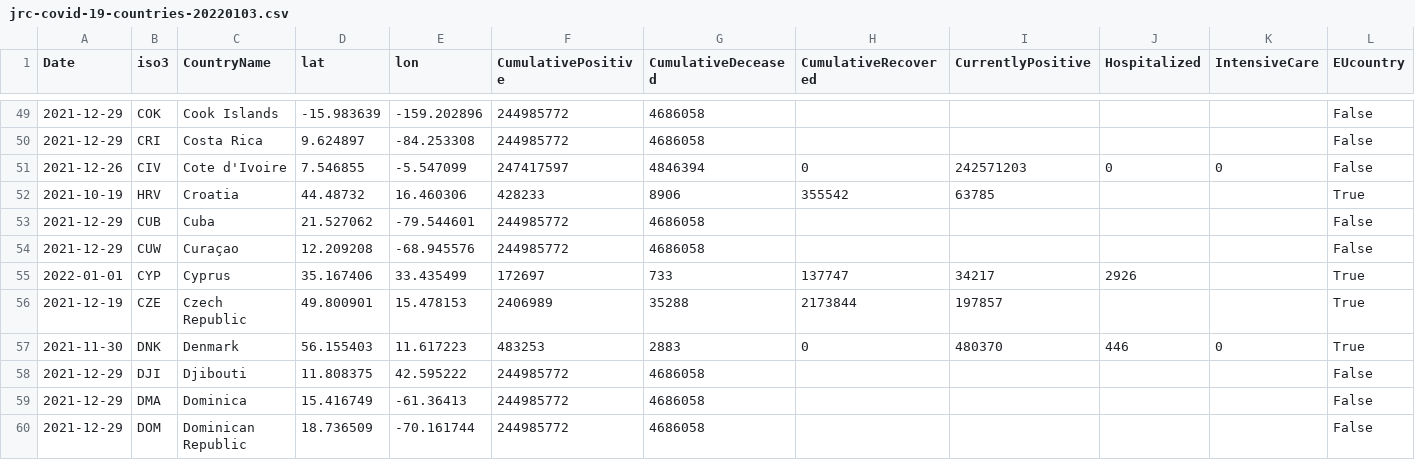
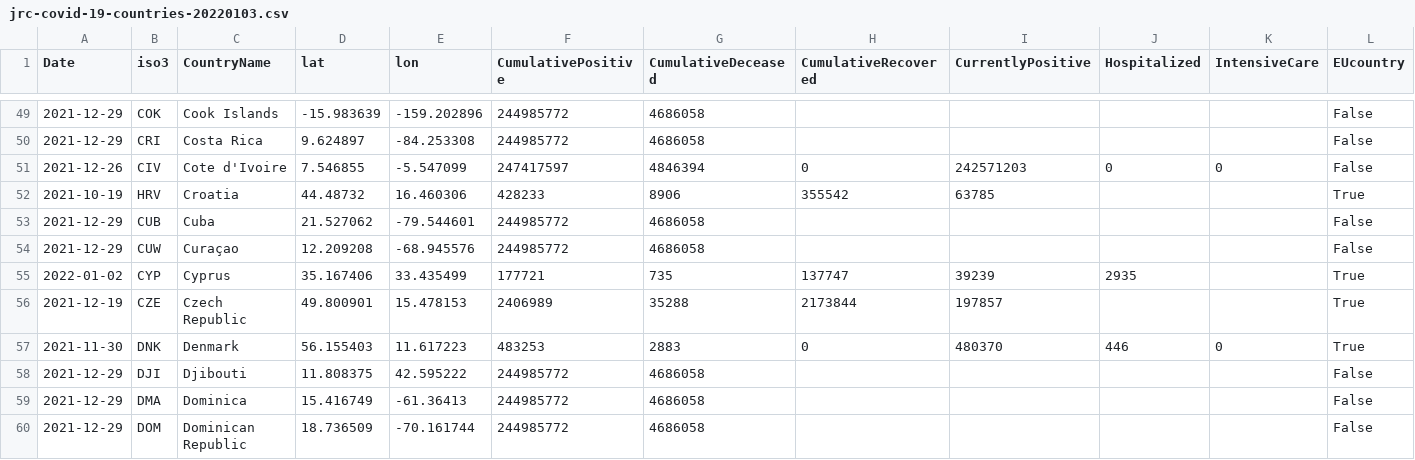
Before and after one commit to epistemological/world_covid_eu, a CSV file: data-by-country/jrc-covid-19-countries-20220103.csv, drawn as a sheet; only a part is shown, gaps mark what is left out; the diff names each change by its address in the sheet, - before the commit and + after, or states it on an @@ line.

```diff
--- a/data-by-country/jrc-covid-19-countries-20220103.csv
+++ b/data-by-country/jrc-covid-19-countries-20220103.csv
-A55 (Date): 2022-01-01
+A55 (Date): 2022-01-02
-F55 (CumulativePositive): 172697
+F55 (CumulativePositive): 177721
-G55 (CumulativeDeceased): 733
+G55 (CumulativeDeceased): 735
-I55 (CurrentlyPositive): 34217
+I55 (CurrentlyPositive): 39239
-J55 (Hospitalized): 2926
+J55 (Hospitalized): 2935
```
Also changed, not shown: data-by-country/jrc-covid-19-countries-latest.csv, data-of-world/jrc-covid-19-world-latest.csv, 3 other files.
